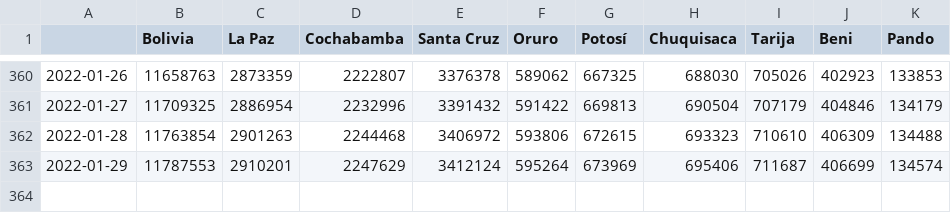
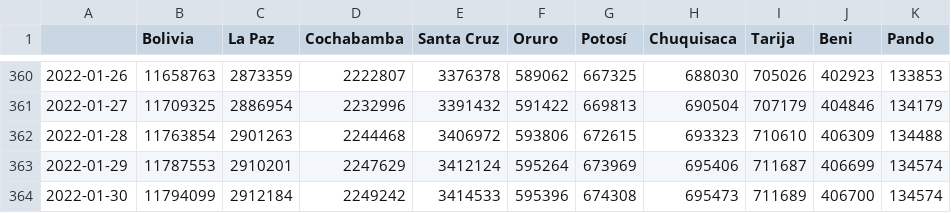
Before and after one commit to dquintani/vacunacion, a CSV file: datos/dosis_todas_acumulado.csv, drawn as a sheet; only a part is shown, gaps mark what is left out; the diff names each change by its address in the sheet, - before the commit and + after, or states it on an @@ line.

```diff
--- a/datos/dosis_todas_acumulado.csv
+++ b/datos/dosis_todas_acumulado.csv
+row 364: 2022-01-30 | 11794099 | 2912184 | 2249242 | 3414533 | 595396 | 674308 | 695473 | 711689 | 406700 | 134574
```
Also changed, not shown: datos/dosis_refuerzo1_acumulado.csv, datos/pob_con_almenos_una_acumulado.csv, 17 other files.
